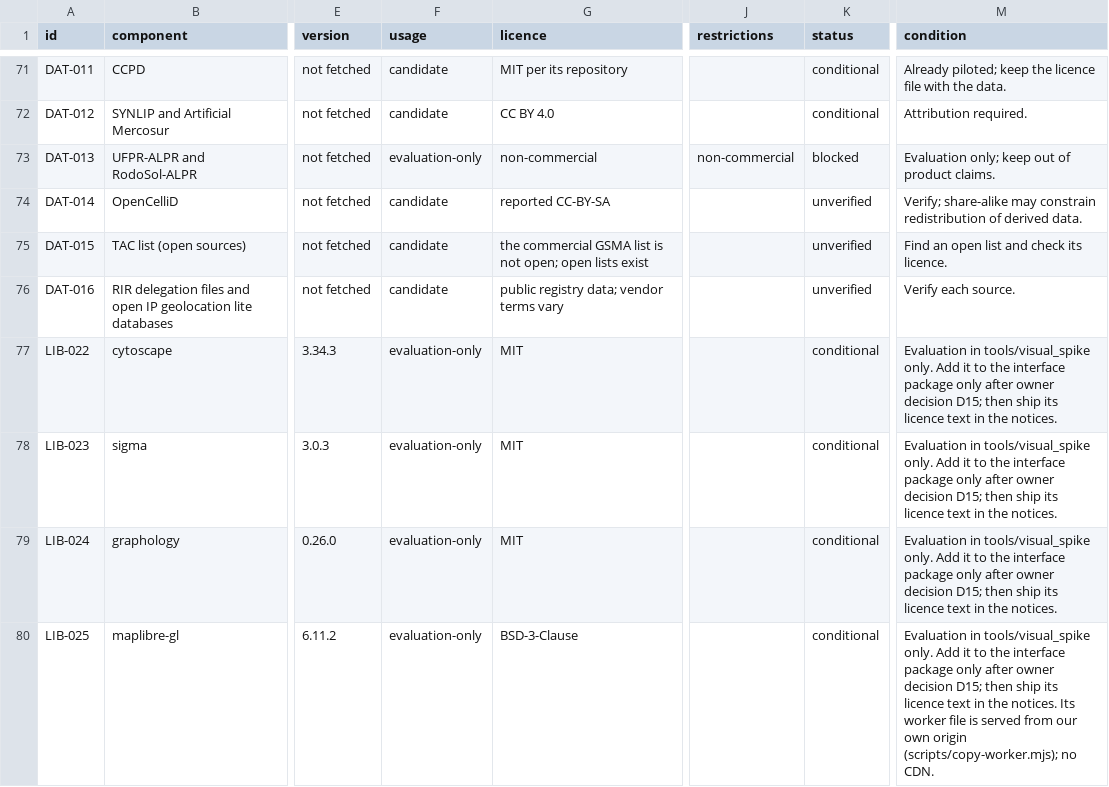
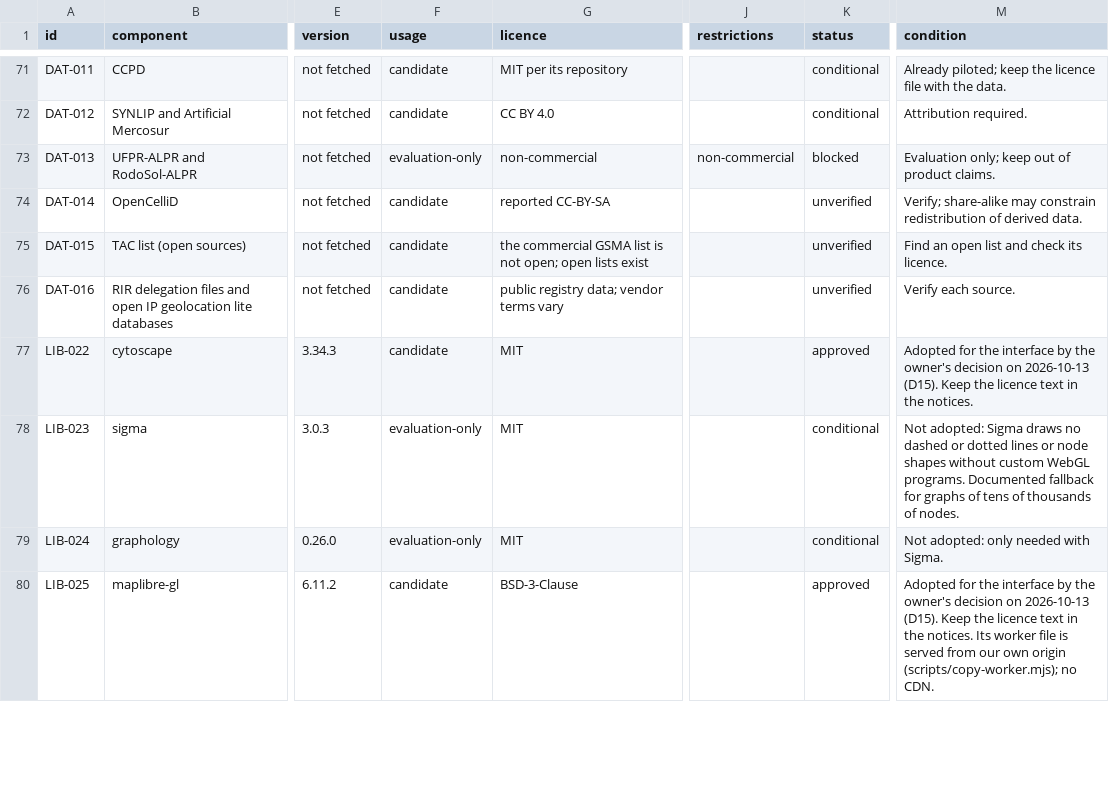
Before and after one commit to AbdulBasit929/NexusAI, a CSV file: docs/compliance/licence-ledger.csv, drawn as a sheet; only a part is shown, gaps mark what is left out; the diff covers the shown part only; the diff names each change by its address in the sheet, - before the commit and + after, or states it on an @@ line.

```diff
--- a/docs/compliance/licence-ledger.csv
+++ b/docs/compliance/licence-ledger.csv
-F77 (usage): evaluation-only
+F77 (usage): candidate
-K77 (status): conditional
+K77 (status): approved
-M77 (condition): Evaluation in tools/visual_spike only. Add it to the interface package only after owner decision D15; then ship its licence text…
+M77 (condition): Adopted for the interface by the owner's decision on 2026-10-13 (D15). Keep the licence text…
-M78 (condition): Evaluation in tools/visual_spike only. Add it to the interface package only after owner decision D15; then ship its licence text in the notices.
+M78 (condition): Not adopted: Sigma draws no dashed or dotted lines or node shapes without custom WebGL programs. Documented fallback for graphs of tens of thousands of nodes.
-M79 (condition): Evaluation in tools/visual_spike only. Add it to the interface package only after owner decision D15; then ship its licence text in the notices.
+M79 (condition): Not adopted: only needed with Sigma.
-F80 (usage): evaluation-only
+F80 (usage): candidate
-K80 (status): conditional
+K80 (status): approved
-M80 (condition): Evaluation in tools/visual_spike only. Add it to the interface package only after owner decision D15; then ship its licence text…
+M80 (condition): Adopted for the interface by the owner's decision on 2026-10-13 (D15). Keep the licence text…
```
Also changed, not shown: 14 edited cells elsewhere in this file, 19 other files.
